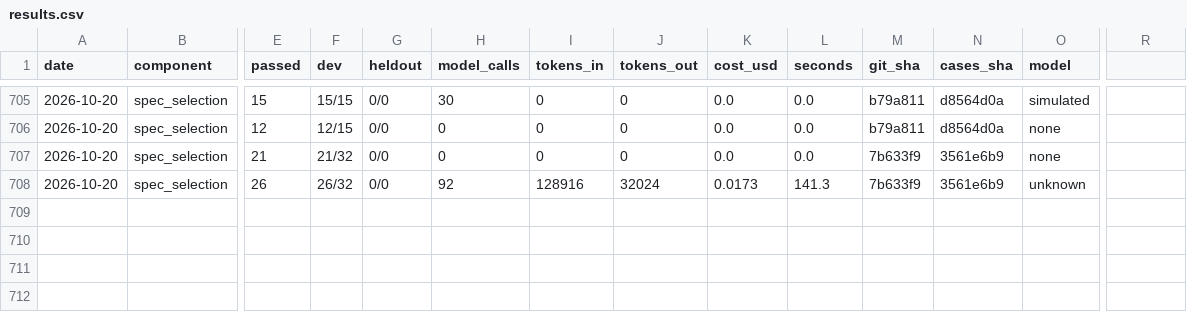
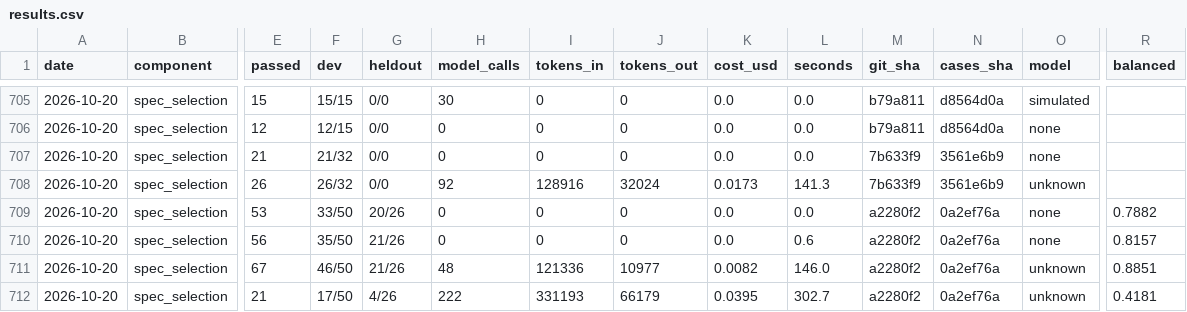
Before and after one commit to SpiritualData/quest-ai-runner, a CSV file: evaluation/components/results.csv, drawn as a sheet; only a part is shown, gaps mark what is left out; rows hold the shown columns only; the diff names each change by its address in the sheet, - before the commit and + after, or states it on an @@ line.

```diff
--- a/evaluation/components/results.csv
+++ b/evaluation/components/results.csv
-R1: (empty)
+R1: balanced
+row 709: 2026-10-20 | spec_selection | 53 | 33/50 | 20/26 | 0 | 0 | 0 | 0.0 | 0.0 | a2280f2 | 0a2ef76a | none | 0.7882
+row 710: 2026-10-20 | spec_selection | 56 | 35/50 | 21/26 | 0 | 0 | 0 | 0.0 | 0.6 | a2280f2 | 0a2ef76a | none | 0.8157
+row 711: 2026-10-20 | spec_selection | 67 | 46/50 | 21/26 | 48 | 121336 | 10977 | 0.0082 | 146.0 | a2280f2 | 0a2ef76a | unknown | 0.8851
+row 712: 2026-10-20 | spec_selection | 21 | 17/50 | 4/26 | 222 | 331193 | 66179 | 0.0395 | 302.7 | a2280f2 | 0a2ef76a | unknown | 0.4181
```
Also changed, not shown: esoi/metrics.csv, esoi/solutions.csv, 8 other files.
